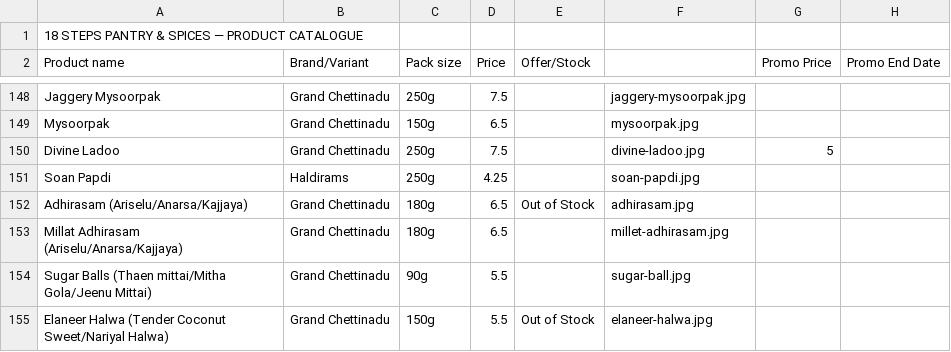
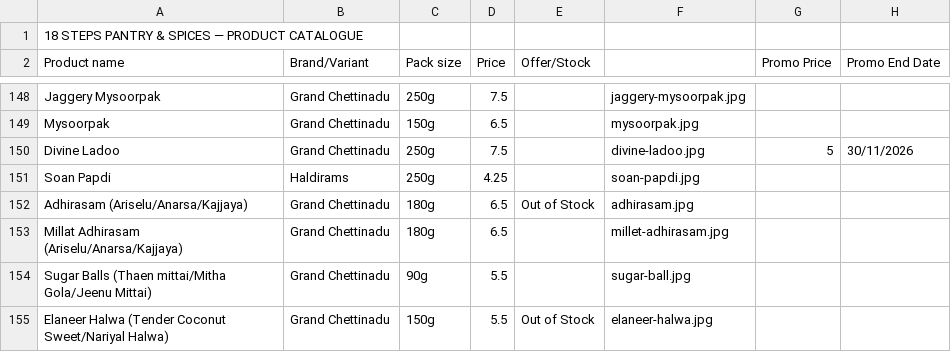
Before and after one commit to 18stepspantry/catalogue, a CSV file: products.csv, drawn as a sheet; only a part is shown, gaps mark what is left out.

Commit message:
Update products.csv

```diff
--- a/products.csv
+++ b/products.csv
@@ -149,3 +149,3 @@ Jaggery Mysoorpak,Grand Chettinadu,250g,7.5,,jaggery-mysoorpak.jpg,,
 Mysoorpak,Grand Chettinadu,150g,6.5,,mysoorpak.jpg,,
-Divine Ladoo,Grand Chettinadu,250g,7.5,,divine-ladoo.jpg,5,
+Divine Ladoo,Grand Chettinadu,250g,7.5,,divine-ladoo.jpg,5,30/11/2026
 Soan Papdi,Haldirams,250g,4.25,,soan-papdi.jpg,,
```
